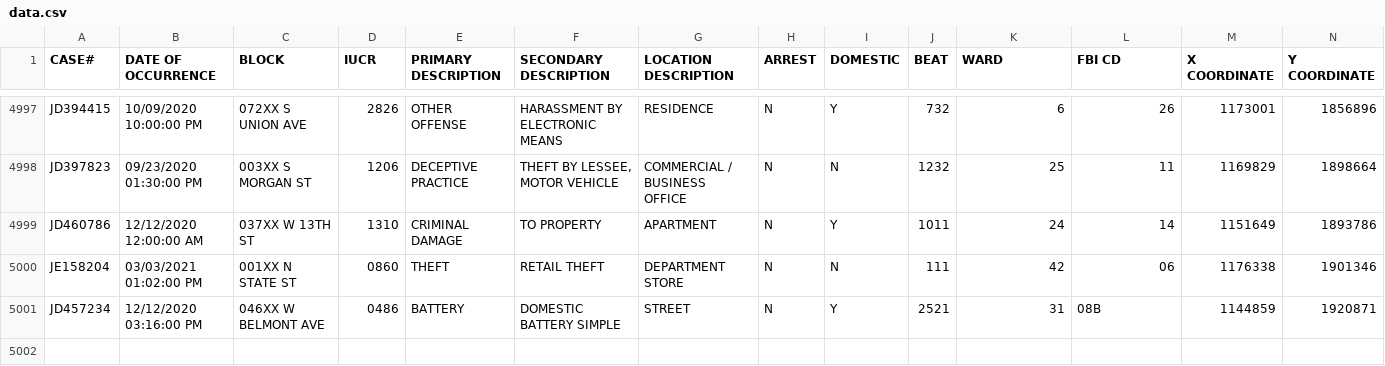
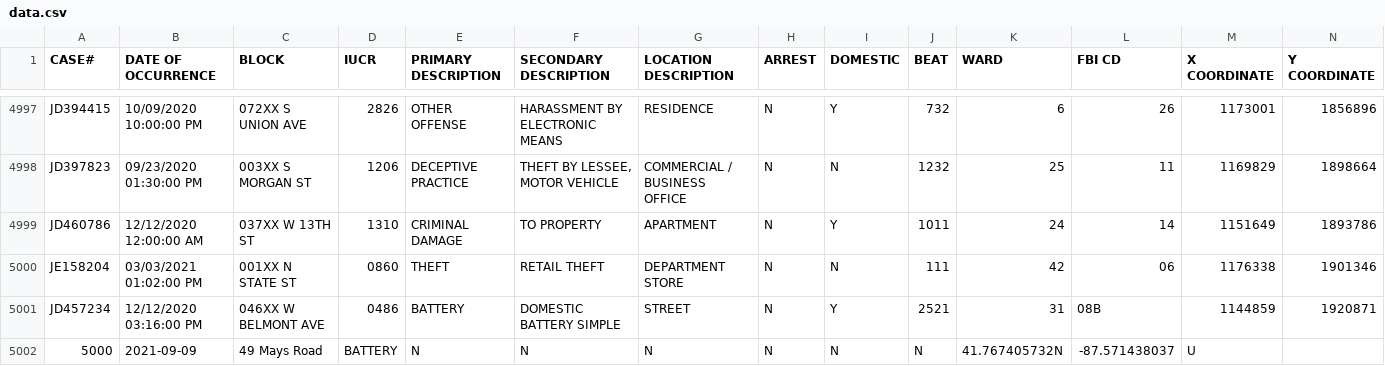
Before and after one commit to danish-97/SafePoint, a CSV file: data.csv, drawn as a sheet; only a part is shown, gaps mark what is left out; rows hold the shown columns only; the diff names each change by its address in the sheet, - before the commit and + after, or states it on an @@ line.

```diff
--- a/data.csv
+++ b/data.csv
+row 5002: 5000 | 2021-09-09 | 49 Mays Road | BATTERY | N | N | N | N | N | N | 41.767405732N | -87.571438037 | U
```
Also changed, not shown: 7 other files.
